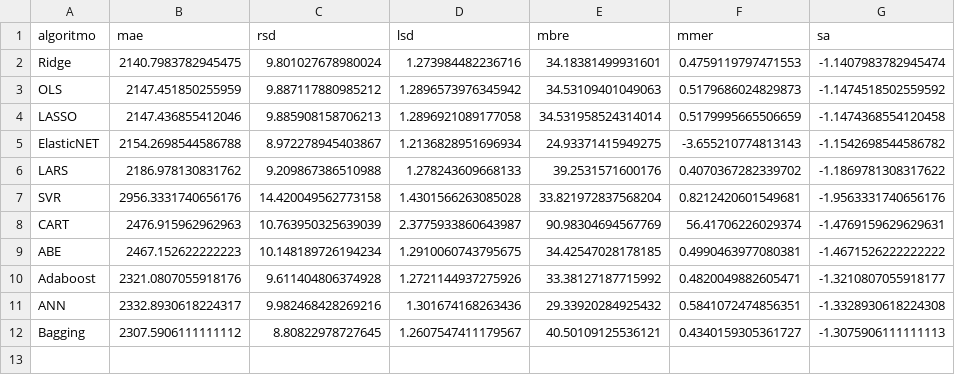
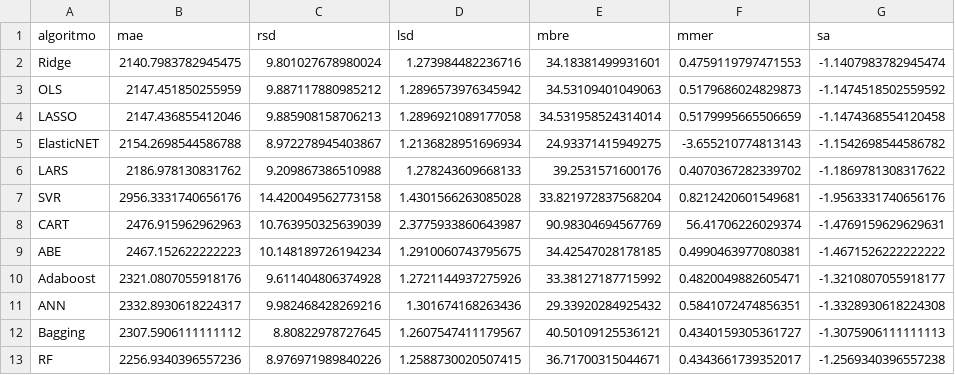
Before and after one commit to albertofernandezs/machine-learning, a CSV file: desharnais.csv, drawn as a sheet; the diff names each change by its address in the sheet, - before the commit and + after, or states it on an @@ line.

```diff
--- a/desharnais.csv
+++ b/desharnais.csv
+row 13: RF | 2256.9340396557236 | 8.976971989840226 | 1.2588730020507415 | 36.71700315044671 | 0.4343661739352017 | -1.2569340396557238
```
Also changed, not shown: kemerer.csv, nasa.csv.
